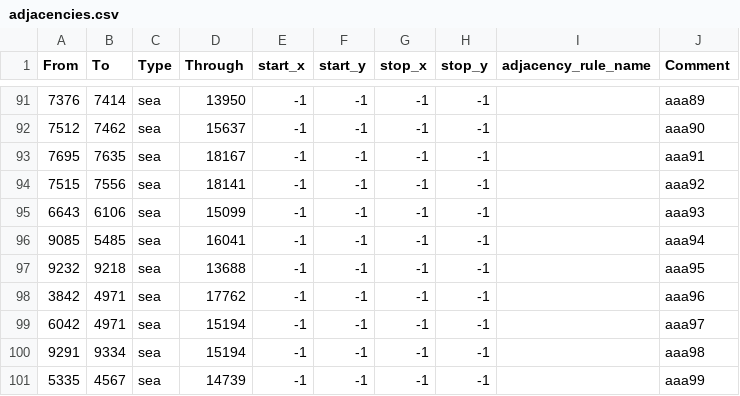
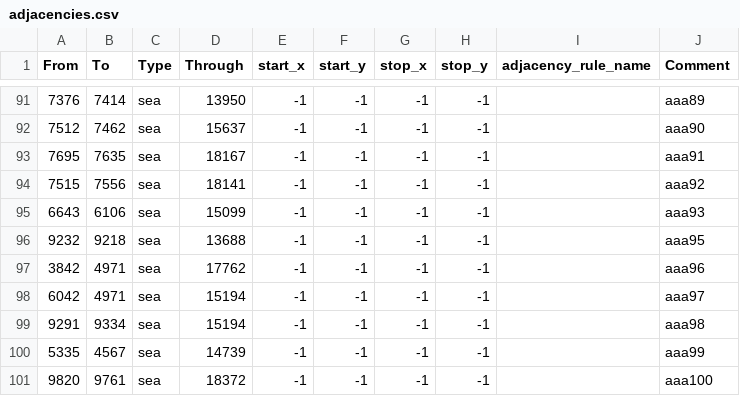
Before and after one commit to Ivysaur-Mrquestionmarks/epstein2020, a CSV file: map/adjacencies.csv, drawn as a sheet; only a part is shown, gaps mark what is left out; the shorter side is filled out with more unchanged rows.

```diff
--- a/map/adjacencies.csv
+++ b/map/adjacencies.csv
@@ -95,3 +95,2 @@ From;To;Type;Through;start_x;start_y;stop_x;stop_y;adjacency_rule_name;Comment
 6643;6106;sea;15099;-1;-1;-1;-1;;aaa93
-9085;5485;sea;16041;-1;-1;-1;-1;;aaa94
 9232;9218;sea;13688;-1;-1;-1;-1;;aaa95
```
Also changed, not shown: 1 other file.
